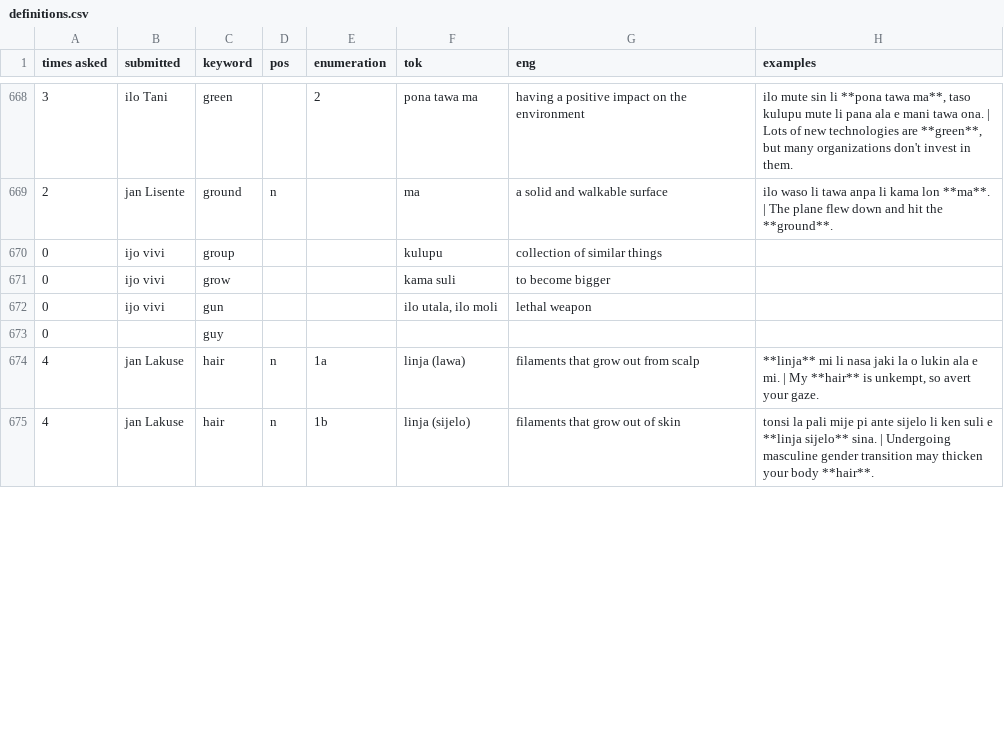
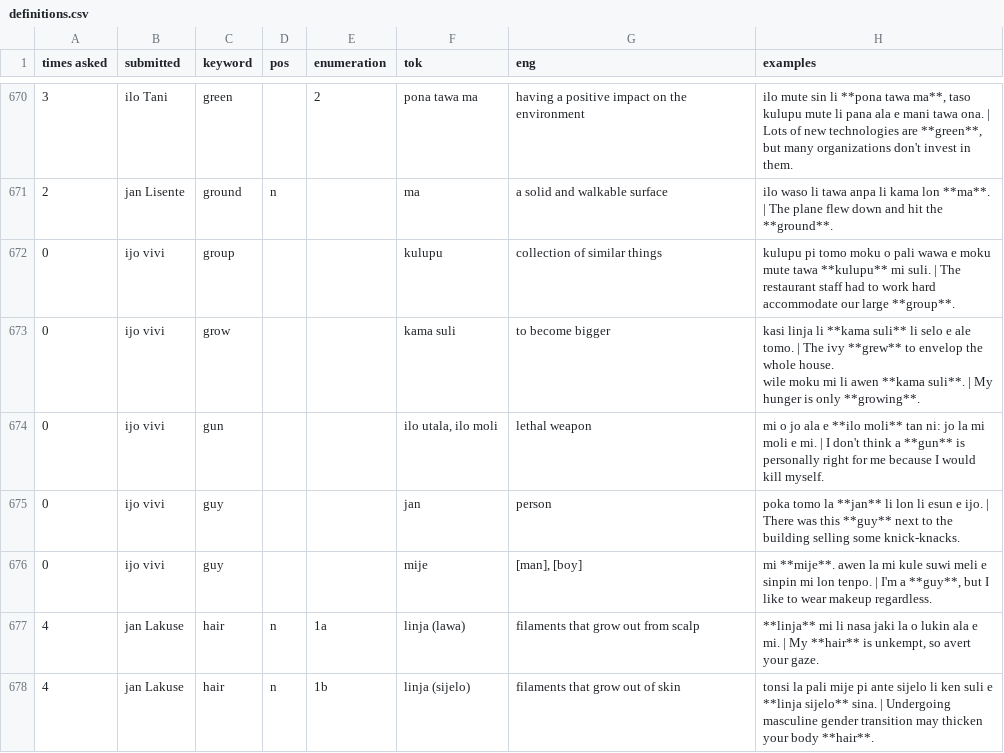
Before and after one commit to pona-la/kemeka.pona.la, a CSV file: data/definitions.csv, drawn as a sheet; only a part is shown, gaps mark what is left out; addresses are those after the commit; ↵ is a line break in a cell; the diff covers the shown part only; the diff names each change by its address in the sheet, - before the commit and + after, or states it on an @@ line.

```diff
--- a/data/definitions.csv
+++ b/data/definitions.csv
-H672 (examples): (empty)
+H672 (examples): kulupu pi tomo moku o pali wawa e moku mute tawa **kulupu** mi suli. | The restaurant staff had to work hard accommodate our large **group**.
-H673 (examples): (empty)
+H673 (examples): kasi linja li **kama suli** li selo e ale tomo. | The ivy **grew** to envelop the whole house. ↵ wile moku mi li awen **kama suli**. | My hunger is only **growing**.
-H674 (examples): (empty)
+H674 (examples): mi o jo ala e **ilo moli** tan ni: jo la mi moli e mi. | I don't think a **gun** is personally right for me because I would kill myself.
-B675 (submitted): (empty)
+B675 (submitted): ijo vivi
-F675 (tok): (empty)
+F675 (tok): jan
-G675 (eng): (empty)
+G675 (eng): person
-H675 (examples): (empty)
+H675 (examples): poka tomo la **jan** li lon li esun e ijo. | There was this **guy** next to the building selling some knick-knacks.
+row 676: 0 | ijo vivi | guy |  |  | mije | [man], [boy] | mi **mije**. awen la mi kule suwi meli e sinpin mi lon tenpo. | I'm a **guy**, but I like to wear makeup regardless.
```
Also changed, not shown: 14 added rows, 2 removed rows and 48 edited cells elsewhere in this file, data/notes.csv.
